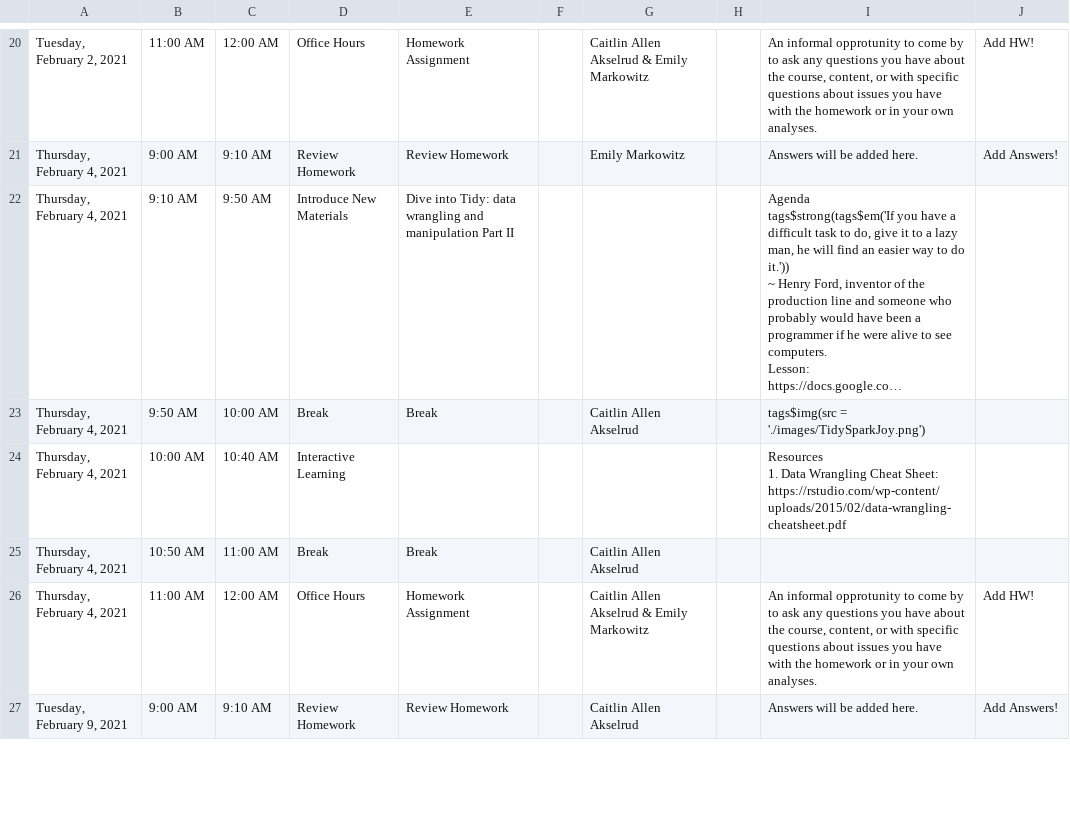
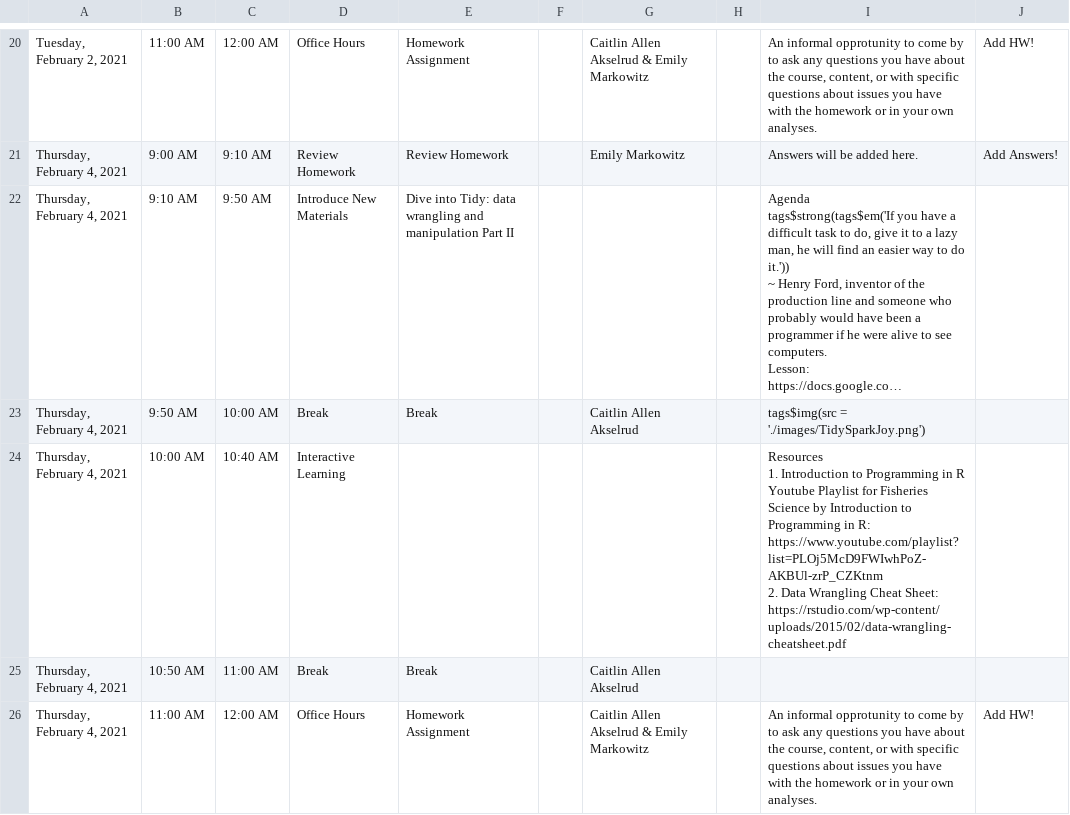
Before and after one commit to EmilyMarkowitz-NOAA/FishR101, a CSV file: R Workshop Detailed Schedule.csv, drawn as a sheet; only a part is shown, gaps mark what is left out; the shorter side is filled out with more unchanged rows; long unchanged cells end in …; ↵ is a line break in a cell; the diff names each change by its address in the sheet, - before the commit and + after, or states it on an @@ line.

Commit message:
update to 2/2/2021 resources

```diff
--- a/R Workshop Detailed Schedule.csv
+++ b/R Workshop Detailed Schedule.csv
-I24: Resources ↵ 1. Data Wrangling…
+I24: Resources ↵ 1. Introduction to Programming in R Youtube Playlist for Fisheries Science by Introduction to Programming in R: https://www.youtube.com/playlist?list=PLOj5McD9FWIwhPoZ-AKBUl-zrP_CZKtnm ↵ 2. Data Wrangling…
```
Also changed, not shown: 3 other files.
